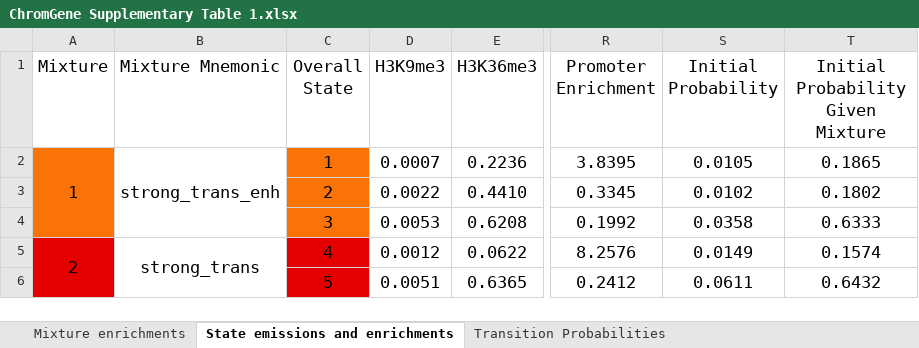
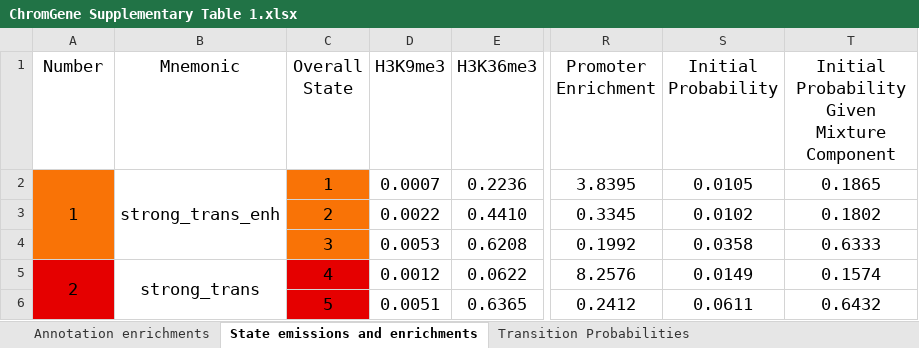
Before and after one commit to ernstlab/ChromGene, an Excel workbook: ChromGene Supplementary Table 1.xlsx, sheet State emissions and enrichments, drawn as a sheet; only a part is shown, gaps mark what is left out; values as stored, in another font and other column widths than the file's, no borders; conditional formats not drawn; ↵ is a line break in a cell; the diff names each change by its address in the sheet, - before the commit and + after, or states it on an @@ line.

```diff
--- a/ChromGene Supplementary Table 1.xlsx (sheet State emissions and enrichments)
+++ b/ChromGene Supplementary Table 1.xlsx (sheet State emissions and enrichments)
-sheet tab: Mixture enrichments
+sheet tab: Annotation enrichments
-A1: Mixture
+A1: Number
-B1: Mixture Mnemonic
+B1: Mnemonic
-T1: Initial Probability ↵ Given Mixture
+T1: Initial Probability ↵ Given Mixture Component
```
Also changed, not shown: sheet Annotation enrichments, sheet Transition Probabilities.
